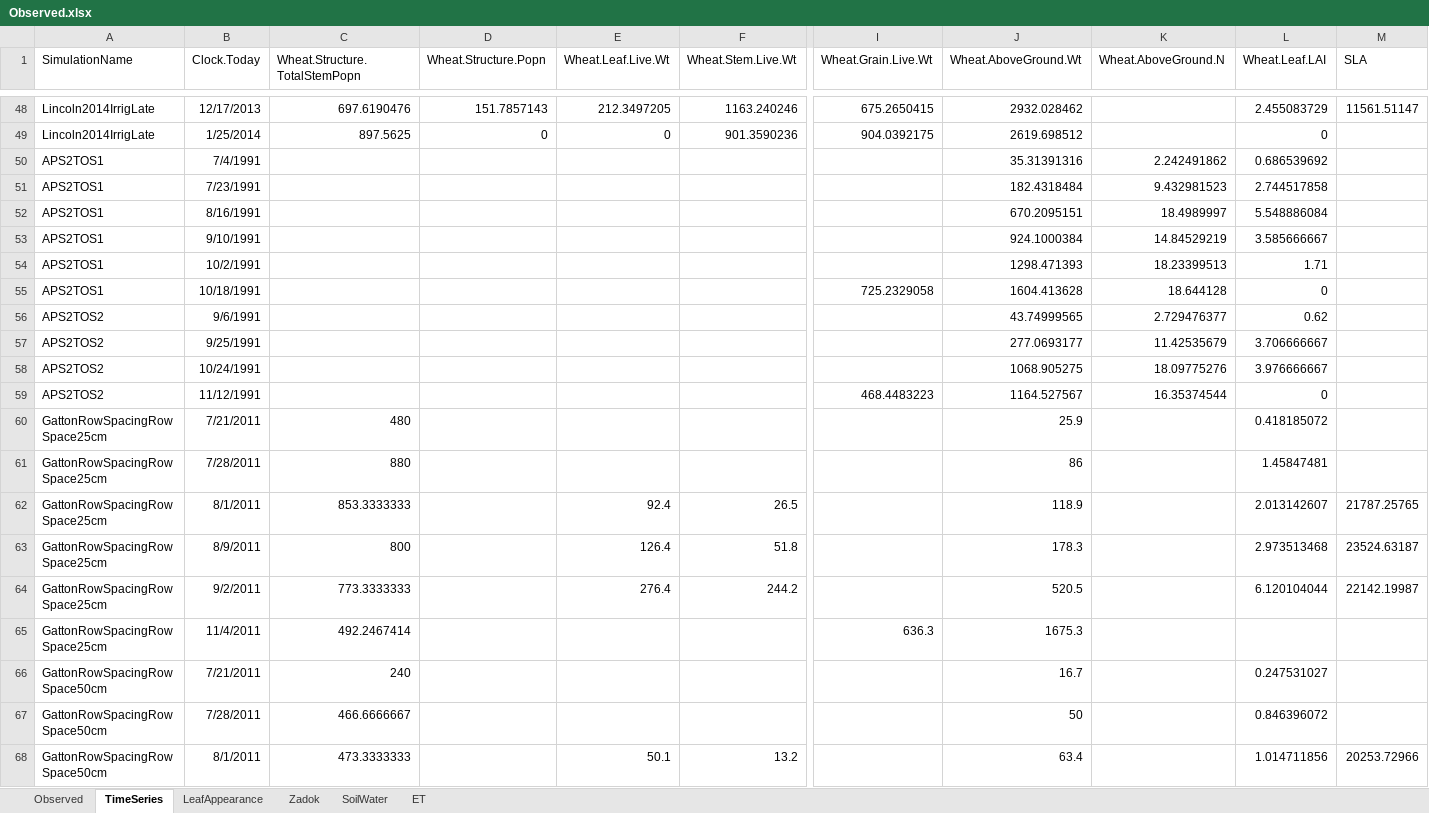
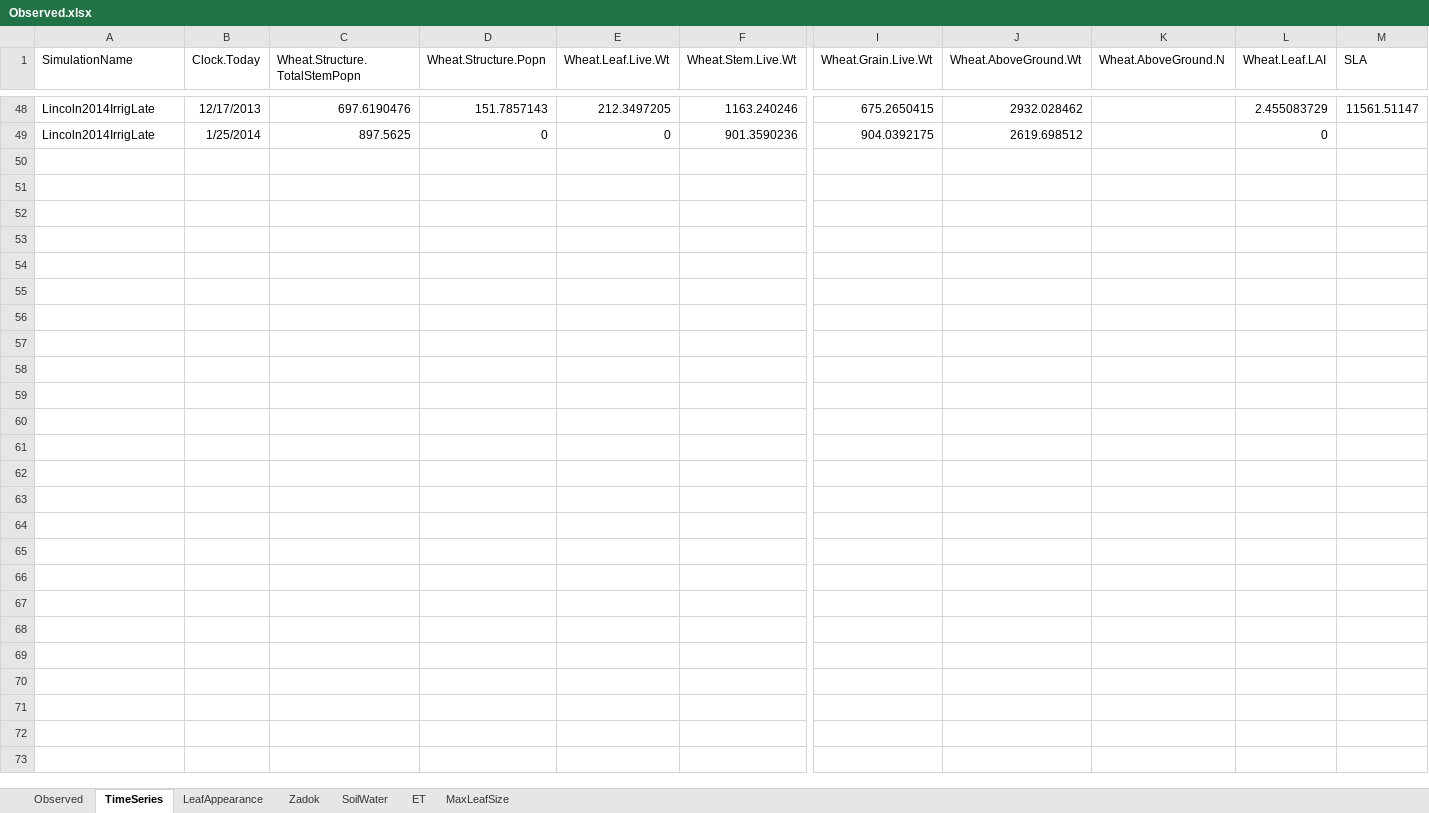
Before and after one commit to APSIMInitiative/ApsimX, an Excel workbook: Prototypes/Wheat/Observed.xlsx, sheet TimeSeries, drawn as a sheet; only a part is shown, gaps mark what is left out; values as stored, in another font and other column widths than the file's, no borders; charts and pictures not drawn; rows hold the shown columns only; the diff covers the shown part only; the diff names each change by its address in the sheet, - before the commit and + after, or states it on an @@ line.

```diff
--- a/Prototypes/Wheat/Observed.xlsx (sheet TimeSeries)
+++ b/Prototypes/Wheat/Observed.xlsx (sheet TimeSeries)
+sheet tab: MaxLeafSize
@@ row 50 hidden: APS2TOS1 | 7/4/1991 |  |  |  |  |  | 35.31391316 | 2.242491862 | 0.686539692 @@
@@ row 51 hidden: APS2TOS1 | 7/23/1991 |  |  |  |  |  | 182.4318484 | 9.432981523 | 2.744517858 @@
@@ row 52 hidden: APS2TOS1 | 8/16/1991 |  |  |  |  |  | 670.2095151 | 18.4989997 | 5.548886084 @@
@@ row 53 hidden: APS2TOS1 | 9/10/1991 |  |  |  |  |  | 924.1000384 | 14.84529219 | 3.585666667 @@
@@ row 54 hidden: APS2TOS1 | 10/2/1991 |  |  |  |  |  | 1298.471393 | 18.23399513 | 1.71 @@
@@ row 55 hidden: APS2TOS1 | 10/18/1991 |  |  |  |  | 725.2329058 | 1604.413628 | 18.644128 | 0 @@
@@ row 56 hidden: APS2TOS2 | 9/6/1991 |  |  |  |  |  | 43.74999565 | 2.729476377 | 0.62 @@
@@ row 57 hidden: APS2TOS2 | 9/25/1991 |  |  |  |  |  | 277.0693177 | 11.42535679 | 3.706666667 @@
@@ row 58 hidden: APS2TOS2 | 10/24/1991 |  |  |  |  |  | 1068.905275 | 18.09775276 | 3.976666667 @@
@@ row 59 hidden: APS2TOS2 | 11/12/1991 |  |  |  |  | 468.4483223 | 1164.527567 | 16.35374544 | 0 @@
@@ row 60 hidden: GattonRowSpacingRowSpace25cm | 7/21/2011 | 480 |  |  |  |  | 25.9 |  | 0.418185072 @@
@@ row 61 hidden: GattonRowSpacingRowSpace25cm | 7/28/2011 | 880 |  |  |  |  | 86 |  | 1.45847481 @@
@@ row 62 hidden: GattonRowSpacingRowSpace25cm | 8/1/2011 | 853.3333333 |  | 92.4 | 26.5 |  | 118.9 |  | 2.013142607 | 21787.25765 @@
@@ row 63 hidden: GattonRowSpacingRowSpace25cm | 8/9/2011 | 800 |  | 126.4 | 51.8 |  | 178.3 |  | 2.973513468 | 23524.63187 @@
@@ row 64 hidden: GattonRowSpacingRowSpace25cm | 9/2/2011 | 773.3333333 |  | 276.4 | 244.2 |  | 520.5 |  | 6.120104044 | 22142.19987 @@
@@ row 65 hidden: GattonRowSpacingRowSpace25cm | 11/4/2011 | 492.2467414 |  |  |  | 636.3 | 1675.3 @@
@@ row 66 hidden: GattonRowSpacingRowSpace50cm | 7/21/2011 | 240 |  |  |  |  | 16.7 |  | 0.247531027 @@
@@ row 67 hidden: GattonRowSpacingRowSpace50cm | 7/28/2011 | 466.6666667 |  |  |  |  | 50 |  | 0.846396072 @@
@@ row 68 hidden: GattonRowSpacingRowSpace50cm | 8/1/2011 | 473.3333333 |  | 50.1 | 13.2 |  | 63.4 |  | 1.014711856 | 20253.72966 @@
```
Also changed, not shown: 51 hidden or unhidden rows elsewhere in this sheet, sheet Observed, charts or pictures, 1 other file.
